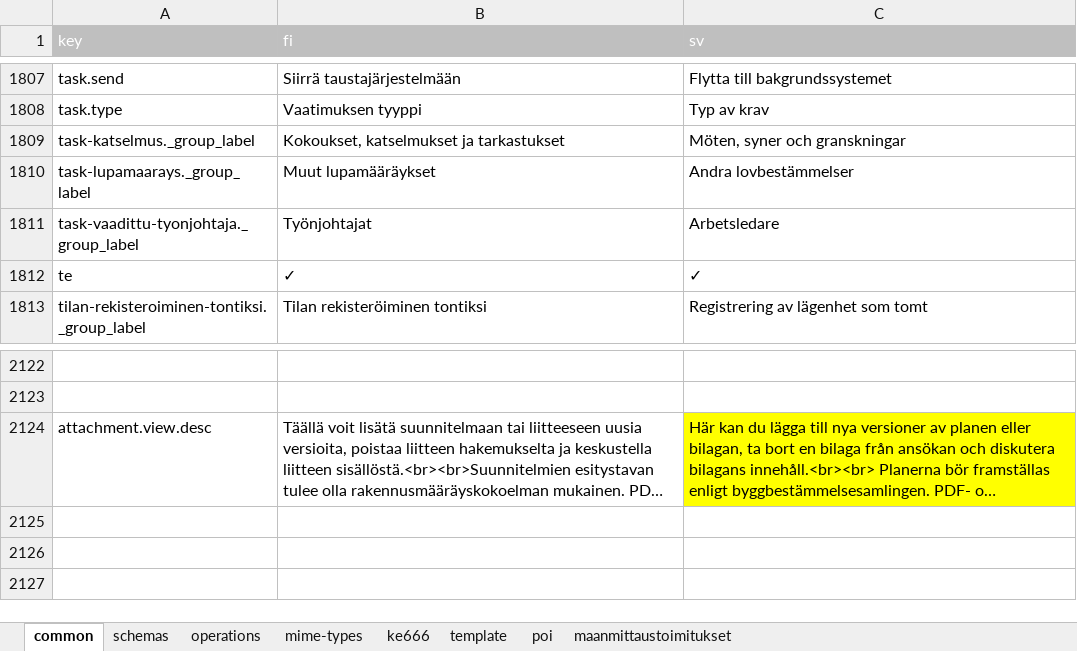
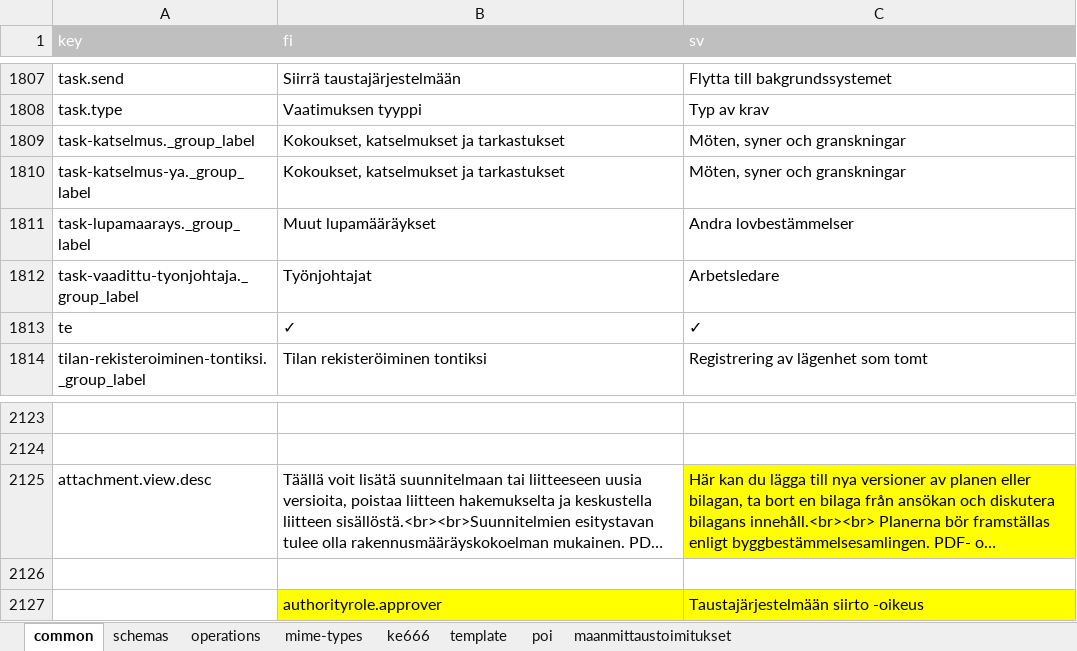
Before and after one commit to lupapiste/lupapiste, an Excel workbook: resources/i18n.xlsx, sheet common, drawn as a sheet; only a part is shown, gaps mark what is left out; long unchanged cells end in …; values as stored, in another font and other column widths than the file's, no borders; conditional formats not drawn; the diff names each change by its address in the sheet, - before the commit and + after, or states it on an @@ line.

```diff
--- a/resources/i18n.xlsx (sheet common)
+++ b/resources/i18n.xlsx (sheet common)
+row 1810: task-katselmus-ya._group_label | Kokoukset, katselmukset ja tarkastukset | Möten, syner och granskningar
+row 2126: (empty)
+row 2127:  | authorityrole.approver | Taustajärjestelmään siirto -oikeus
```
Also changed, not shown: sheet schemas, 1 other file.
